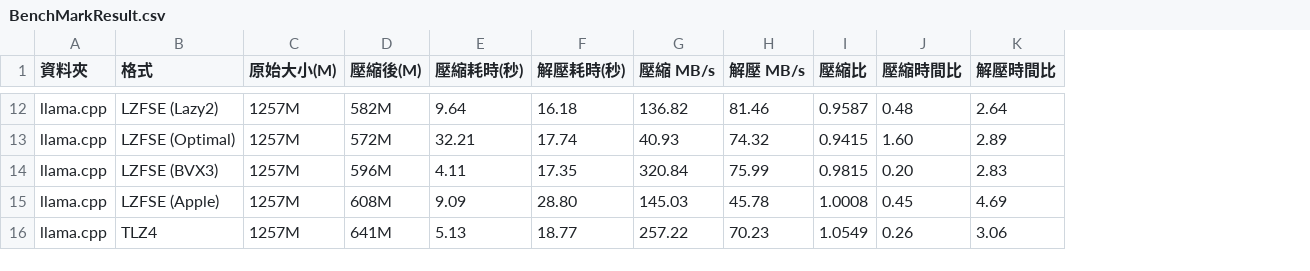
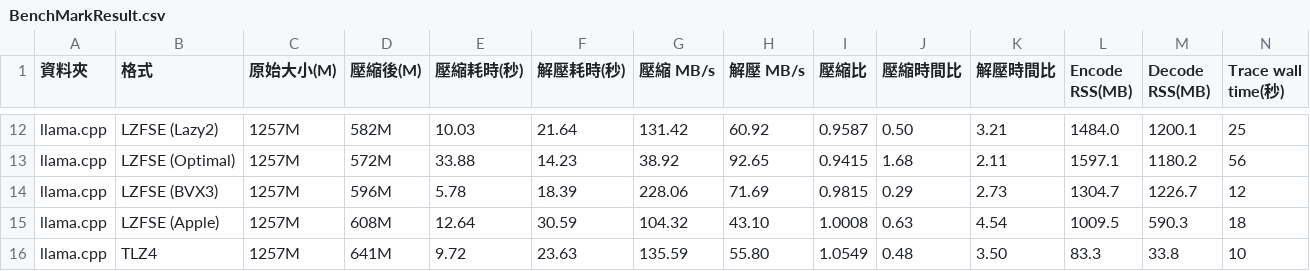
Before and after one commit to raliclo/lzfse2, a CSV file: BenchMarkResult.csv, drawn as a sheet; only a part is shown, gaps mark what is left out; the diff covers the shown part only; the diff names each change by its address in the sheet, - before the commit and + after, or states it on an @@ line.

```diff
--- a/BenchMarkResult.csv
+++ b/BenchMarkResult.csv
+column L (Encode RSS(MB)), rows 12-16: 1484.0 | 1597.1 | 1304.7 | 1009.5 | 83.3
+column M (Decode RSS(MB)), rows 12-16: 1200.1 | 1180.2 | 1226.7 | 590.3 | 33.8
+column N (Trace wall time(秒)), rows 12-16: 25 | 56 | 12 | 18 | 10
-E12 (壓縮耗時(秒)): 9.64
+E12 (壓縮耗時(秒)): 10.03
-F12 (解壓耗時(秒)): 16.18
+F12 (解壓耗時(秒)): 21.64
-G12 (壓縮 MB/s): 136.82
+G12 (壓縮 MB/s): 131.42
-H12 (解壓 MB/s): 81.46
+H12 (解壓 MB/s): 60.92
-J12 (壓縮時間比): 0.48
+J12 (壓縮時間比): 0.50
-K12 (解壓時間比): 2.64
+K12 (解壓時間比): 3.21
-E13 (壓縮耗時(秒)): 32.21
+E13 (壓縮耗時(秒)): 33.88
-F13 (解壓耗時(秒)): 17.74
+F13 (解壓耗時(秒)): 14.23
-G13 (壓縮 MB/s): 40.93
+G13 (壓縮 MB/s): 38.92
-H13 (解壓 MB/s): 74.32
+H13 (解壓 MB/s): 92.65
-J13 (壓縮時間比): 1.60
+J13 (壓縮時間比): 1.68
-K13 (解壓時間比): 2.89
+K13 (解壓時間比): 2.11
-E14 (壓縮耗時(秒)): 4.11
+E14 (壓縮耗時(秒)): 5.78
-F14 (解壓耗時(秒)): 17.35
+F14 (解壓耗時(秒)): 18.39
-G14 (壓縮 MB/s): 320.84
+G14 (壓縮 MB/s): 228.06
-H14 (解壓 MB/s): 75.99
+H14 (解壓 MB/s): 71.69
-J14 (壓縮時間比): 0.20
+J14 (壓縮時間比): 0.29
-K14 (解壓時間比): 2.83
+K14 (解壓時間比): 2.73
-E15 (壓縮耗時(秒)): 9.09
+E15 (壓縮耗時(秒)): 12.64
-F15 (解壓耗時(秒)): 28.80
+F15 (解壓耗時(秒)): 30.59
-G15 (壓縮 MB/s): 145.03
+G15 (壓縮 MB/s): 104.32
-H15 (解壓 MB/s): 45.78
+H15 (解壓 MB/s): 43.10
-J15 (壓縮時間比): 0.45
+J15 (壓縮時間比): 0.63
-K15 (解壓時間比): 4.69
+K15 (解壓時間比): 4.54
-E16 (壓縮耗時(秒)): 5.13
+E16 (壓縮耗時(秒)): 9.72
-F16 (解壓耗時(秒)): 18.77
+F16 (解壓耗時(秒)): 23.63
-G16 (壓縮 MB/s): 257.22
+G16 (壓縮 MB/s): 135.59
-H16 (解壓 MB/s): 70.23
+H16 (解壓 MB/s): 55.80
-J16 (壓縮時間比): 0.26
+J16 (壓縮時間比): 0.48
-K16 (解壓時間比): 3.06
+K16 (解壓時間比): 3.50
```
Also changed, not shown: 62 edited cells elsewhere in this file, 28 other files.
